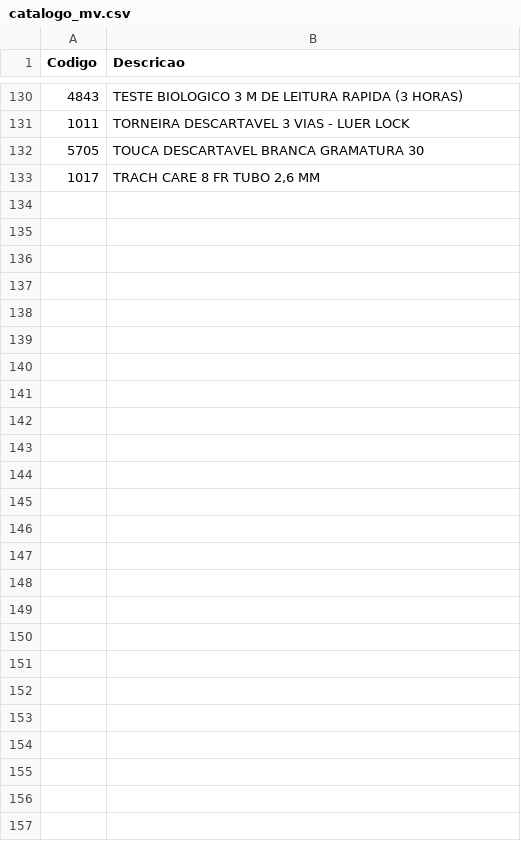
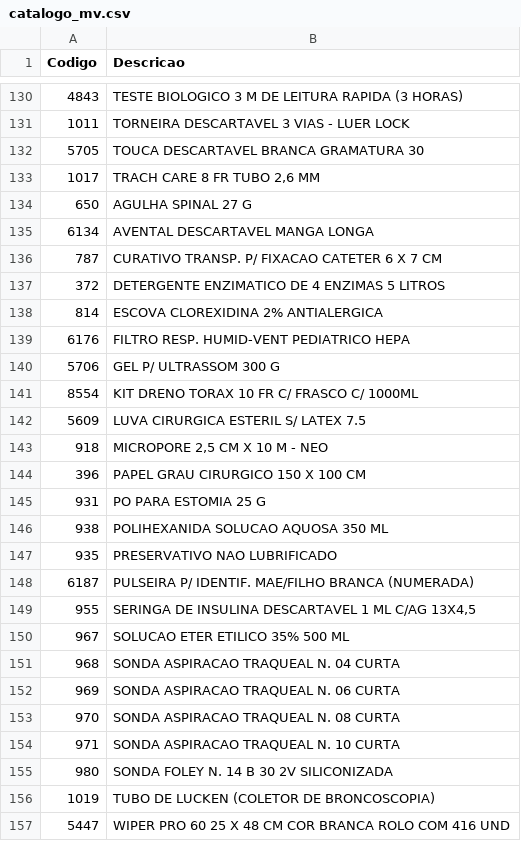
Before and after one commit to victorraniere94/gerador-xml-gtplan, a CSV file: catalogo_mv.csv, drawn as a sheet; only a part is shown, gaps mark what is left out.

Commit message:
Adicionar 24 descrições oficiais da requisição 10210

```diff
--- a/catalogo_mv.csv
+++ b/catalogo_mv.csv
@@ -133 +133,25 @@ Codigo,Descricao
 1017,"TRACH CARE 8 FR TUBO 2,6 MM "
+650,"AGULHA SPINAL 27 G"
+6134,"AVENTAL DESCARTAVEL MANGA LONGA"
+787,"CURATIVO TRANSP. P/ FIXACAO CATETER 6 X 7 CM "
+372,"DETERGENTE ENZIMATICO DE 4 ENZIMAS 5 LITROS"
+814,"ESCOVA CLOREXIDINA 2% ANTIALERGICA"
+6176,"FILTRO RESP. HUMID-VENT PEDIATRICO HEPA"
+5706,"GEL P/ ULTRASSOM 300 G"
+8554,"KIT DRENO TORAX 10 FR C/ FRASCO C/ 1000ML"
+5609,"LUVA CIRURGICA ESTERIL S/ LATEX 7.5"
+918,"MICROPORE 2,5 CM X 10 M - NEO"
+396,"PAPEL GRAU CIRURGICO 150 X 100 CM"
+931,"PO PARA ESTOMIA 25 G "
+938,"POLIHEXANIDA SOLUCAO AQUOSA 350 ML"
+935,"PRESERVATIVO NAO LUBRIFICADO"
+6187,"PULSEIRA P/ IDENTIF. MAE/FILHO BRANCA (NUMERADA)"
+955,"SERINGA DE INSULINA DESCARTAVEL 1 ML C/AG 13X4,5"
+967,"SOLUCAO ETER ETILICO 35% 500 ML"
+968,"SONDA ASPIRACAO TRAQUEAL N. 04 CURTA"
+969,"SONDA ASPIRACAO TRAQUEAL N. 06 CURTA"
+970,"SONDA ASPIRACAO TRAQUEAL N. 08 CURTA"
+971,"SONDA ASPIRACAO TRAQUEAL N. 10 CURTA"
+980,"SONDA FOLEY N. 14 B 30 2V SILICONIZADA"
+1019,"TUBO DE LUCKEN (COLETOR DE BRONCOSCOPIA)"
+5447,"WIPER PRO 60 25 X 48 CM COR BRANCA ROLO COM 416 UND"
```
